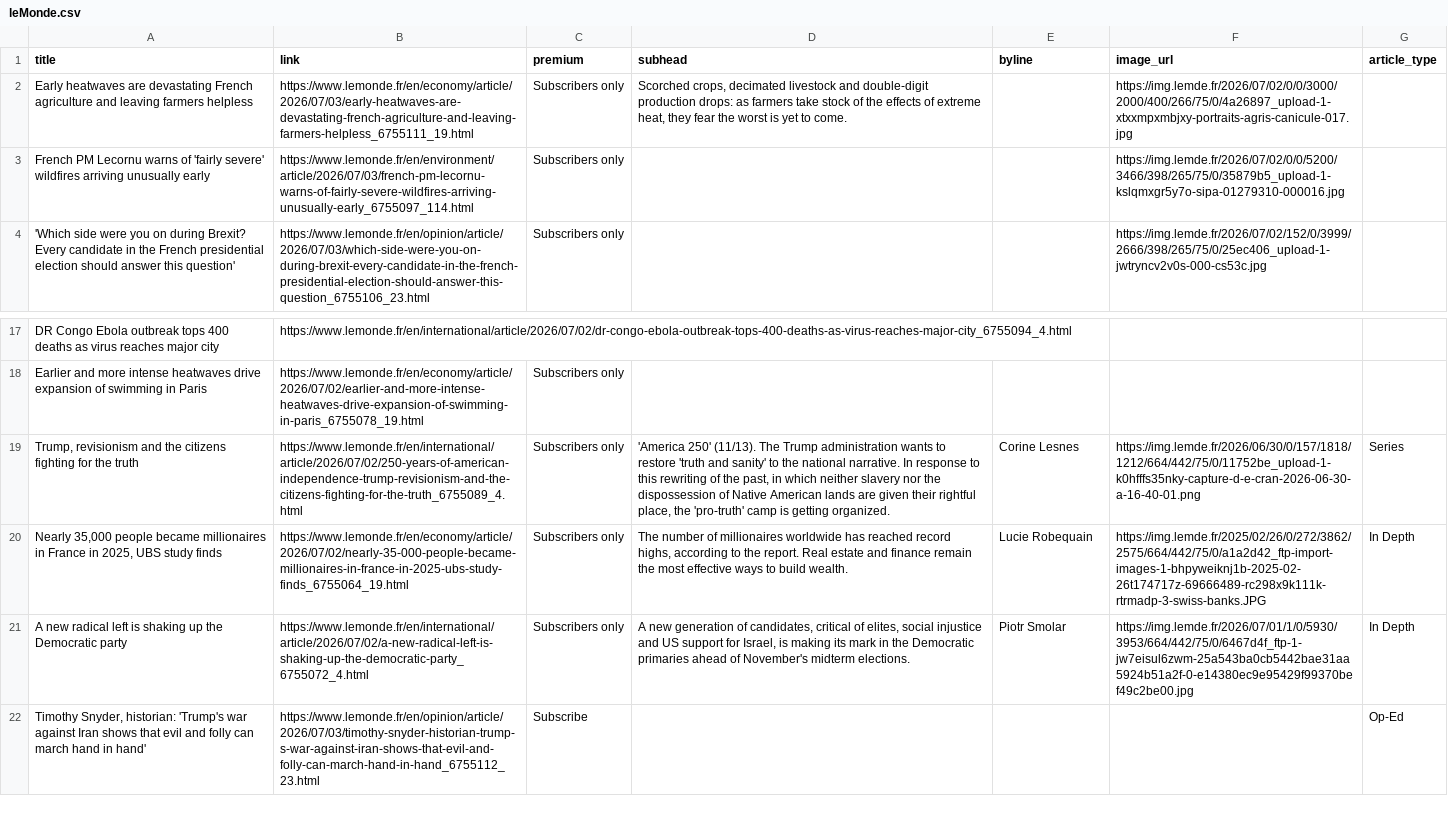
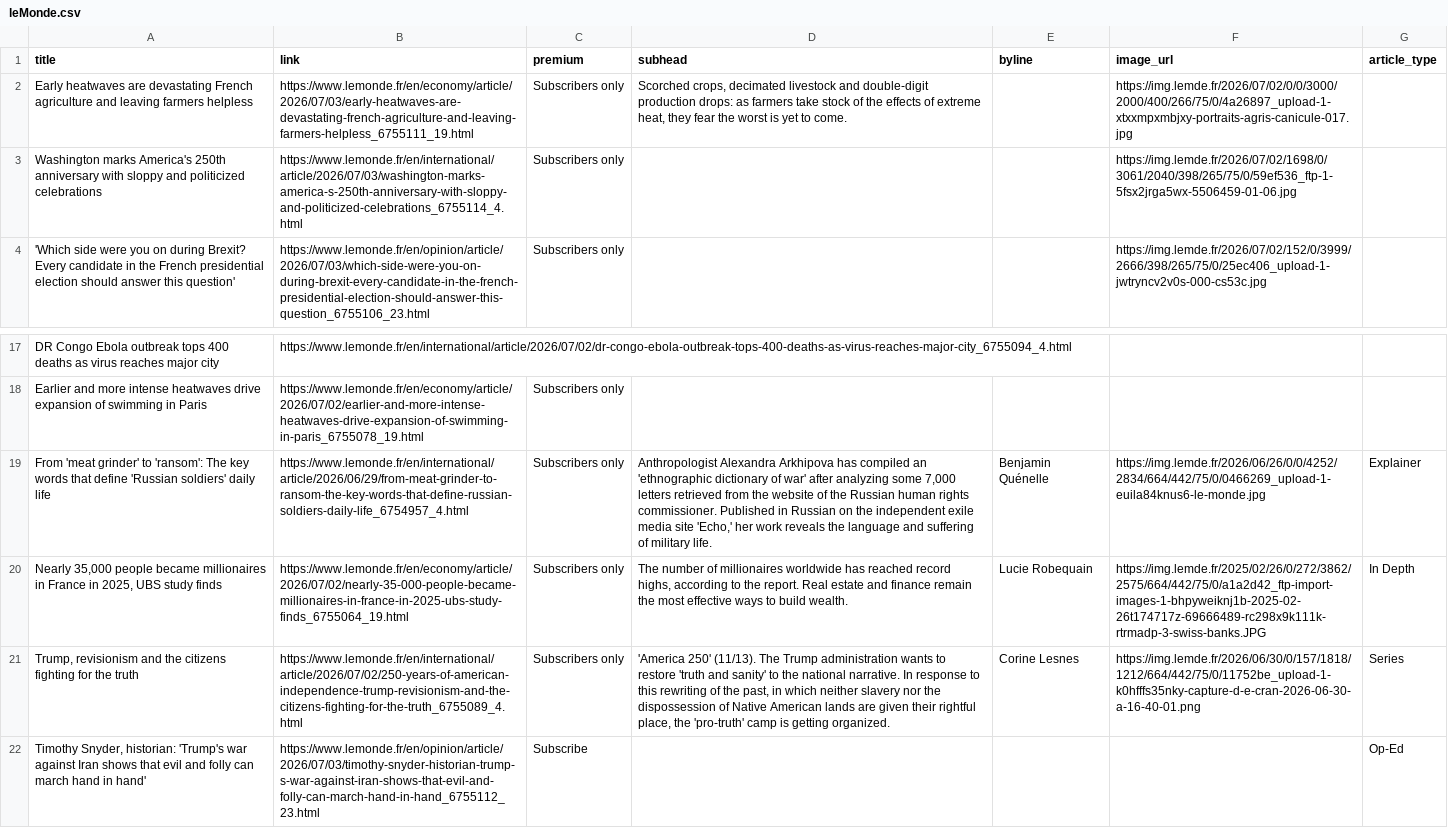
Before and after one commit to mango-jackson-gen1/LeMonde_webscraping_06172026, a CSV file: leMonde.csv, drawn as a sheet; only a part is shown, gaps mark what is left out; removed rows and columns are numbered as before the commit, all else as after; the diff names each change by its address in the sheet, - before the commit and + after, or states it on an @@ line.

```diff
--- a/leMonde.csv
+++ b/leMonde.csv
-A3 (title): French PM Lecornu warns of 'fairly severe' wildfires arriving unusually early
+A3 (title): Washington marks America's 250th anniversary with sloppy and politicized celebrations
-B3 (link): https://www.lemonde.fr/en/environment/article/2026/07/03/french-pm-lecornu-warns-of-fairly-severe-wildfires-arriving-unusually-early_6755097_114.html
+B3 (link): https://www.lemonde.fr/en/international/article/2026/07/03/washington-marks-america-s-250th-anniversary-with-sloppy-and-politicized-celebrations_6755114_4.html
-F3 (image_url): https://img.lemde.fr/2026/07/02/0/0/5200/3466/398/265/75/0/35879b5_upload-1-kslqmxgr5y7o-sipa-01279310-000016.jpg
+F3 (image_url): https://img.lemde.fr/2026/07/02/1698/0/3061/2040/398/265/75/0/59ef536_ftp-1-5fsx2jrga5wx-5506459-01-06.jpg
+row 19: From 'meat grinder' to 'ransom': The key words that define 'Russian soldiers' daily life | https://www.lemonde.fr/en/international/article/2026/06/29/from-meat-grinder-to-ransom-the-key-words-that-define-russian-soldiers-daily-life_6754957_4.html | Subscribers only | Anthropologist Alexandra Arkhipova has compiled an 'ethnographic dictionary of war' after analyzing some 7,000 letters retrieved from the website of the Russian human rights commissioner. Published in Russian on the independent exile media site 'Echo,' her work reveals the language and suffering of military life. | Benjamin Quénelle | https://img.lemde.fr/2026/06/26/0/0/4252/2834/664/442/75/0/0466269_upload-1-euila84knus6-le-monde.jpg | Explainer
-row 21: A new radical left is shaking up the Democratic party | https://www.lemonde.fr/en/international/article/2026/07/02/a-new-radical-left-is-shaking-up-the-democratic-party_6755072_4.html | Subscribers only | A new generation of candidates, critical of elites, social injustice and US support for Israel, is making its mark in the Democratic primaries ahead of November's midterm elections. | Piotr Smolar | https://img.lemde.fr/2026/07/01/1/0/5930/3953/664/442/75/0/6467d4f_ftp-1-jw7eisul6zwm-25a543ba0cb5442bae31aa5924b51a2f-0-e14380ec9e95429f99370bef49c2be00.jpg | In Depth
```
